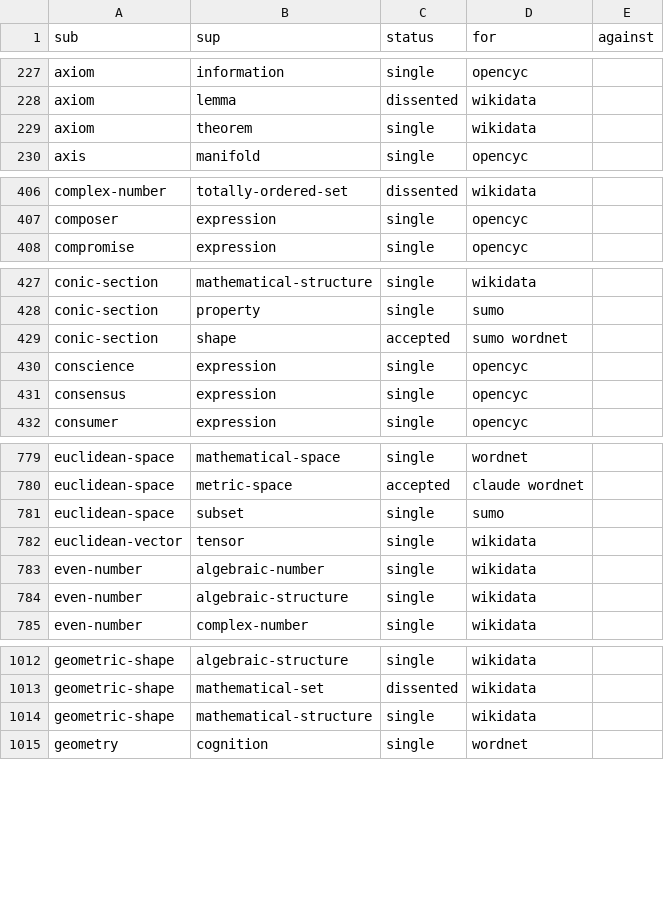
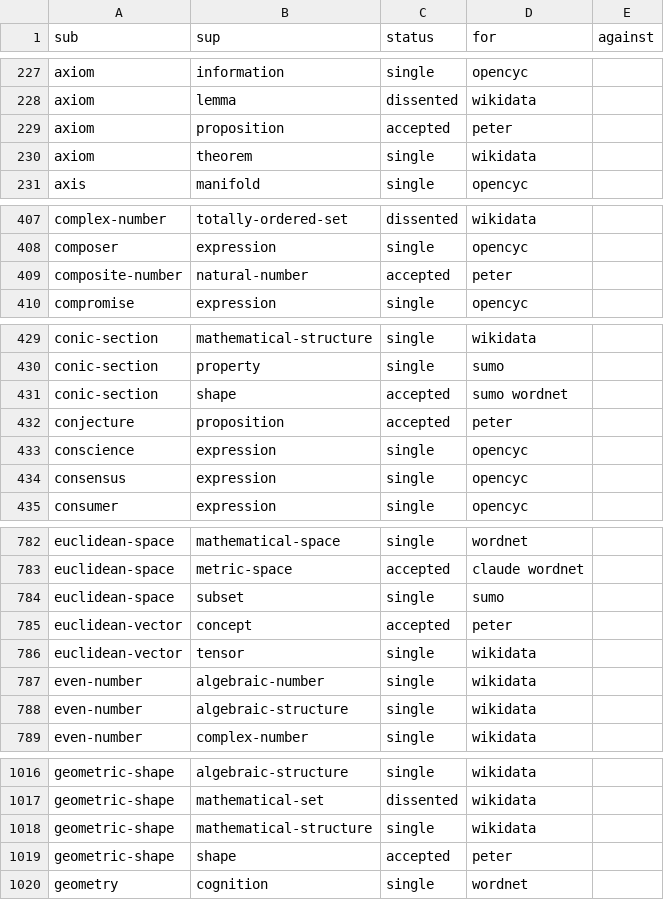
Before and after one commit to petfold/ontodag-core, a TSV file: packs/mathematics/build/evidence.tsv, drawn as a sheet; only a part is shown, gaps mark what is left out; the diff covers the shown part only; the diff names each change by its address in the sheet, - before the commit and + after, or states it on an @@ line.

```diff
--- a/packs/mathematics/build/evidence.tsv
+++ b/packs/mathematics/build/evidence.tsv
+row 229: axiom | proposition | accepted | peter
+row 409: composite-number | natural-number | accepted | peter
+row 432: conjecture | proposition | accepted | peter
+row 785: euclidean-vector | concept | accepted | peter
+row 1019: geometric-shape | shape | accepted | peter
```
Also changed, not shown: 6 added rows and 2 edited cells elsewhere in this file, packs/mathematics/align/claude-review.tsv, packs/mathematics/align/review.tsv, 2 other files.
